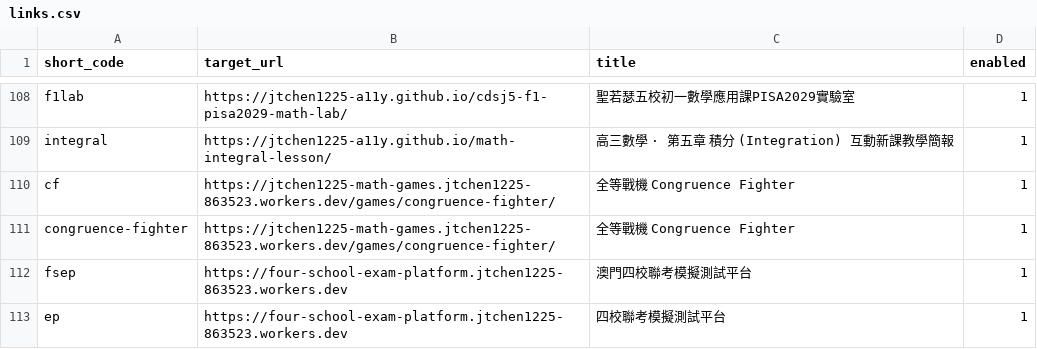
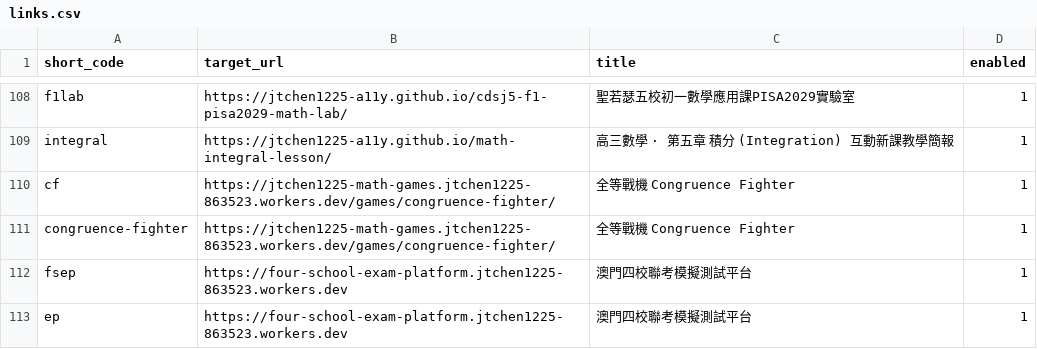
Before and after one commit to jtchen1225-a11y/daydaystudy-short-url, a CSV file: links.csv, drawn as a sheet; only a part is shown, gaps mark what is left out.

Commit message:
feat: 手動新增短網址 /ep

```diff
--- a/links.csv
+++ b/links.csv
@@ -112,2 +112,2 @@ congruence-fighter,https://jtchen1225-math-games.jtchen1225-863523.workers.dev/g
 fsep,https://four-school-exam-platform.jtchen1225-863523.workers.dev,澳門四校聯考模擬測試平台,1
-ep,https://four-school-exam-platform.jtchen1225-863523.workers.dev,四校聯考模擬測試平台,1
+ep,https://four-school-exam-platform.jtchen1225-863523.workers.dev,澳門四校聯考模擬測試平台,1
```
